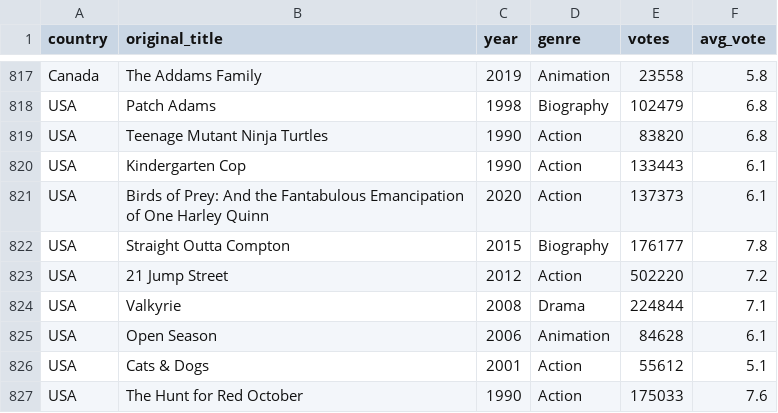
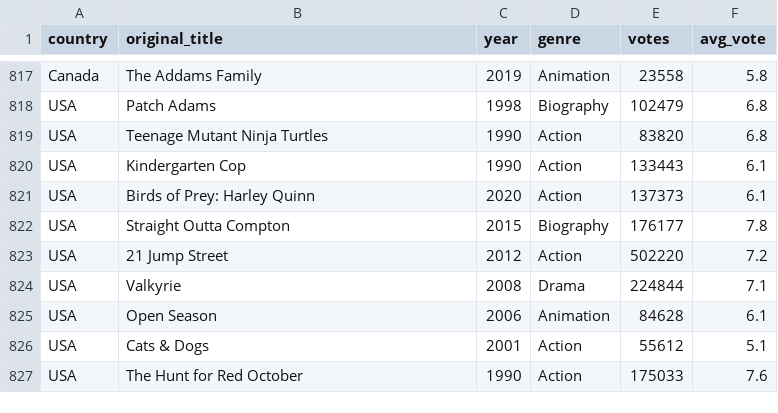
Before and after one commit to LP-116/Project-3, a CSV file: IMDB_app/csv_files/graph1-highest_rated.csv, drawn as a sheet; only a part is shown, gaps mark what is left out.

```diff
--- a/IMDB_app/csv_files/graph1-highest_rated.csv
+++ b/IMDB_app/csv_files/graph1-highest_rated.csv
@@ -820,3 +820,3 @@ USA,Teenage Mutant Ninja Turtles,1990,Action,83820,6.8
 USA,Kindergarten Cop,1990,Action,133443,6.1
-USA,Birds of Prey: And the Fantabulous Emancipation of One Harley Quinn,2020,Action,137373,6.1
+USA,Birds of Prey: Harley Quinn,2020,Action,137373,6.1
 USA,Straight Outta Compton,2015,Biography,176177,7.8
```
Also changed, not shown: 12 other files.
